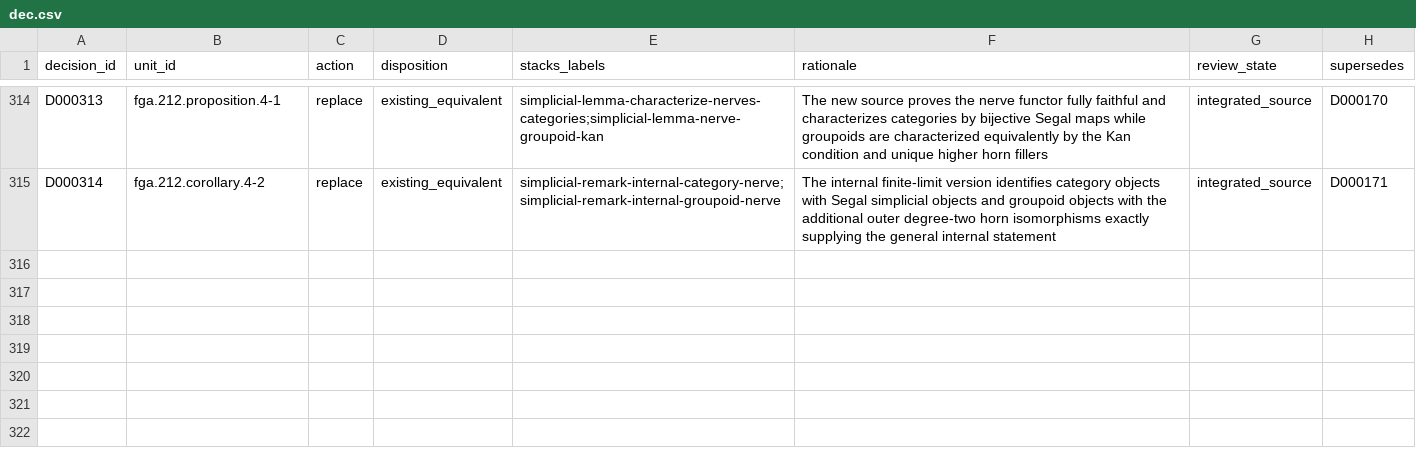
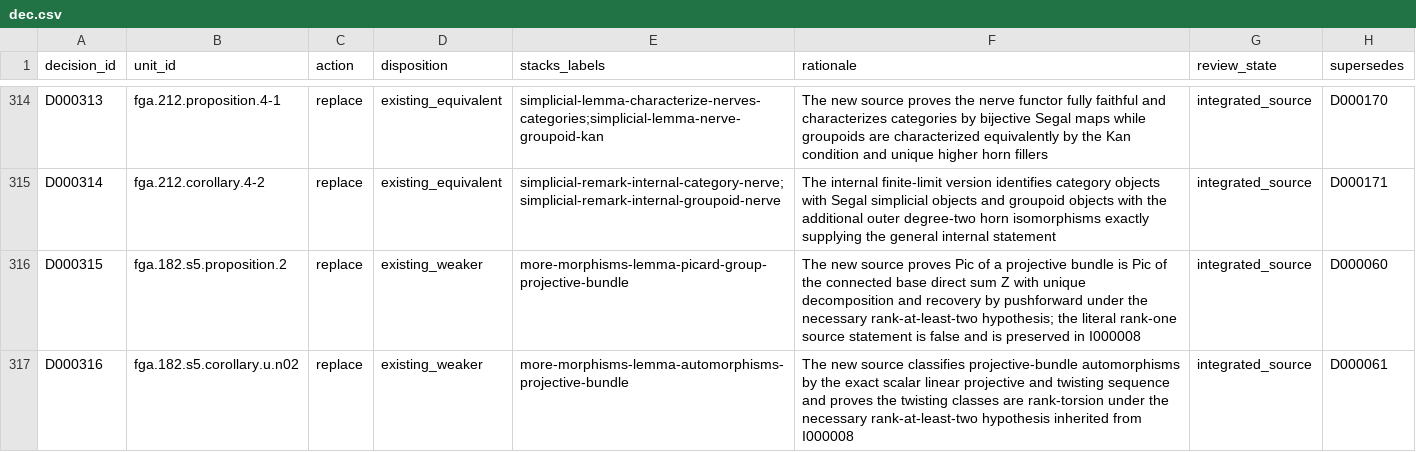
Before and after one commit to KokunoYumeto/stacks-english-ai-edition, a CSV file: fga/dec.csv, drawn as a sheet; only a part is shown, gaps mark what is left out.

Commit message:
Add projective bundle Picard package

```diff
--- a/fga/dec.csv
+++ b/fga/dec.csv
@@ -315 +315,3 @@ D000313,fga.212.proposition.4-1,replace,existing_equivalent,simplicial-lemma-cha
 D000314,fga.212.corollary.4-2,replace,existing_equivalent,simplicial-remark-internal-category-nerve;simplicial-remark-internal-groupoid-nerve,The internal finite-limit version identifies category objects with Segal simplicial objects and groupoid objects with the additional outer degree-two horn isomorphisms exactly supplying the general internal statement,integrated_source,D000171
+D000315,fga.182.s5.proposition.2,replace,existing_weaker,more-morphisms-lemma-picard-group-projective-bundle,The new source proves Pic of a projective bundle is Pic of the connected base direct sum Z with unique decomposition and recovery by pushforward under the necessary rank-at-least-two hypothesis; the literal rank-one source statement is false and is preserved in I000008,integrated_source,D000060
+D000316,fga.182.s5.corollary.u.n02,replace,existing_weaker,more-morphisms-lemma-automorphisms-projective-bundle,The new source classifies projective-bundle automorphisms by the exact scalar linear projective and twisting sequence and proves the twisting classes are rank-torsion under the necessary rank-at-least-two hypothesis inherited from I000008,integrated_source,D000061
```
Also changed, not shown: fga/issues.csv, fga/map.csv, 7 other files.
